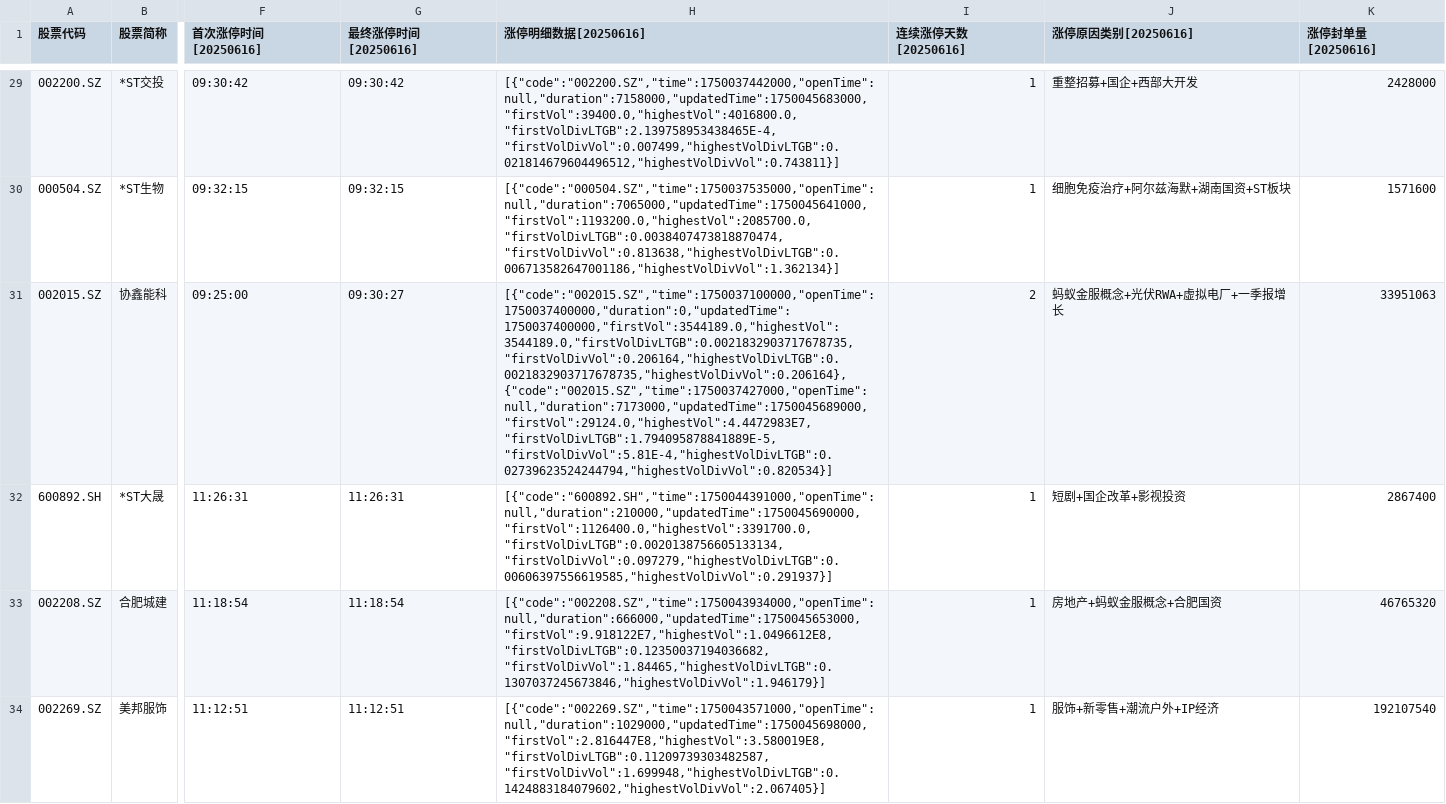
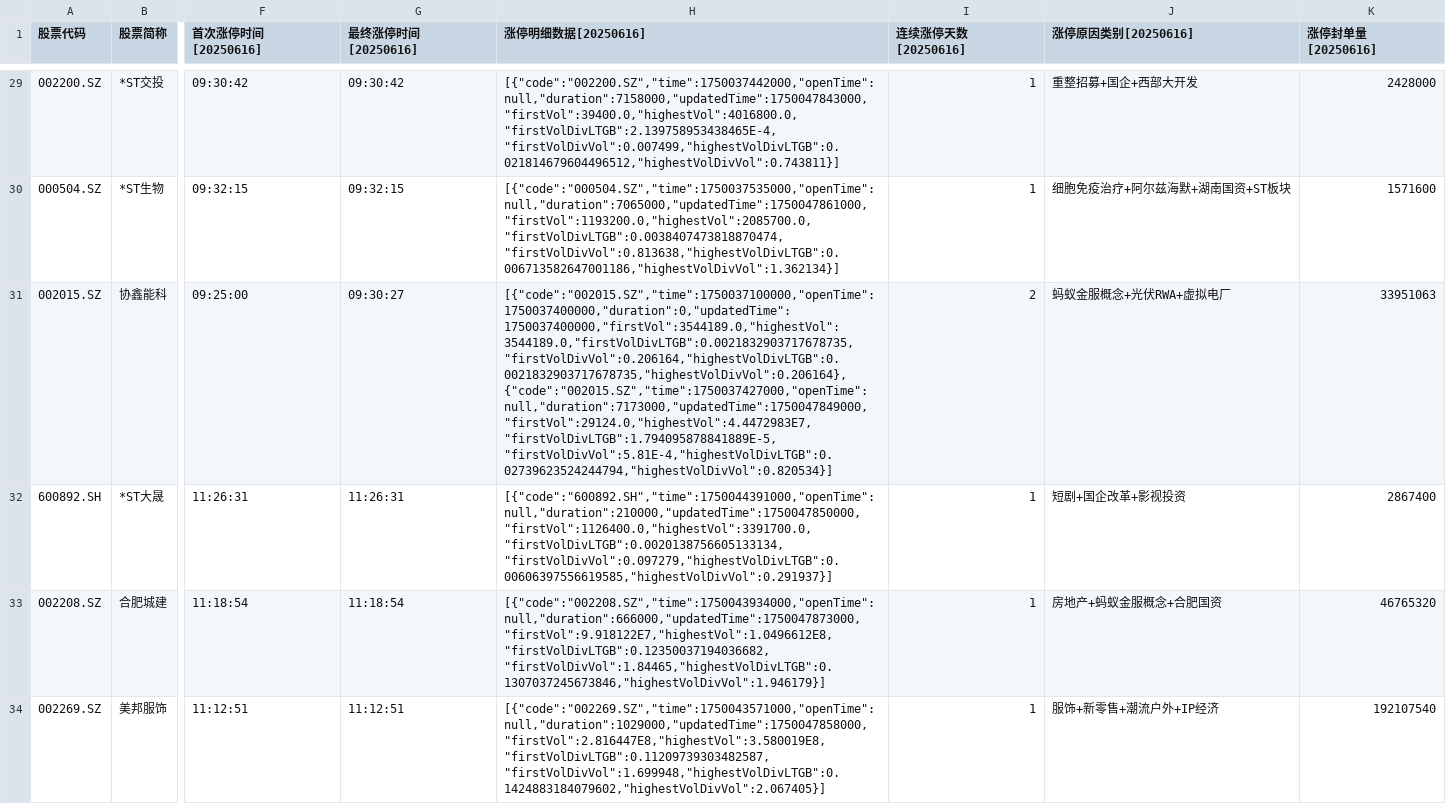
Before and after one commit to zhuanyede/wencai, a CSV file: 涨停.csv, drawn as a sheet; only a part is shown, gaps mark what is left out; the diff covers the shown part only; the diff names each change by its address in the sheet, - before the commit and + after, or states it on an @@ line.

```diff
--- a/涨停.csv
+++ b/涨停.csv
-H29 (涨停明细数据[20250616]): [{"code":"002200.SZ","time":1750037442000,"openTime":null,"duration":7158000,"updatedTime":1750045683000,"firstVol":39400.0,"highestVol":4016800.0,"firstVolDivLTGB":2.139758953438465E-4,"firstVolDivVol":0.007499,"highestVolDivLTGB":0.021814679604496512,"highestVolDivVol":0.743811}]
+H29 (涨停明细数据[20250616]): [{"code":"002200.SZ","time":1750037442000,"openTime":null,"duration":7158000,"updatedTime":1750047843000,"firstVol":39400.0,"highestVol":4016800.0,"firstVolDivLTGB":2.139758953438465E-4,"firstVolDivVol":0.007499,"highestVolDivLTGB":0.021814679604496512,"highestVolDivVol":0.743811}]
-H30 (涨停明细数据[20250616]): [{"code":"000504.SZ","time":1750037535000,"openTime":null,"duration":7065000,"updatedTime":1750045641000,"firstVol":1193200.0,"highestVol":2085700.0,"firstVolDivLTGB":0.0038407473818870474,"firstVolDivVol":0.813638,"highestVolDivLTGB":0.006713582647001186,"highestVolDivVol":1.362134}]
+H30 (涨停明细数据[20250616]): [{"code":"000504.SZ","time":1750037535000,"openTime":null,"duration":7065000,"updatedTime":1750047861000,"firstVol":1193200.0,"highestVol":2085700.0,"firstVolDivLTGB":0.0038407473818870474,"firstVolDivVol":0.813638,"highestVolDivLTGB":0.006713582647001186,"highestVolDivVol":1.362134}]
-H31 (涨停明细数据[20250616]): [{"code":"002015.SZ","time":1750037100000,"openTime":1750037400000,"duration":0,"updatedTime":1750037400000,"firstVol":3544189.0,"highestVol":3544189.0,"firstVolDivLTGB":0.0021832903717678735,"firstVolDivVol":0.206164,"highestVolDivLTGB":0.0021832903717678735,"highestVolDivVol":0.206164},{"code":"002015.SZ","time":1750037427000,"openTime":null,"duration":7173000,"updatedTime":1750045689000,"firstVol":29124.0,"highestVol":4.4472983E7,"firstVolDivLTGB":1.794095878841889E-5,"firstVolDivVol":5.81E-4,"highestVolDivLTGB":0.02739623524244794,"highestVolDivVol":0.820534}]
+H31 (涨停明细数据[20250616]): [{"code":"002015.SZ","time":1750037100000,"openTime":1750037400000,"duration":0,"updatedTime":1750037400000,"firstVol":3544189.0,"highestVol":3544189.0,"firstVolDivLTGB":0.0021832903717678735,"firstVolDivVol":0.206164,"highestVolDivLTGB":0.0021832903717678735,"highestVolDivVol":0.206164},{"code":"002015.SZ","time":1750037427000,"openTime":null,"duration":7173000,"updatedTime":1750047849000,"firstVol":29124.0,"highestVol":4.4472983E7,"firstVolDivLTGB":1.794095878841889E-5,"firstVolDivVol":5.81E-4,"highestVolDivLTGB":0.02739623524244794,"highestVolDivVol":0.820534}]
-J31 (涨停原因类别[20250616]): 蚂蚁金服概念+光伏RWA+虚拟电厂+一季报增长
+J31 (涨停原因类别[20250616]): 蚂蚁金服概念+光伏RWA+虚拟电厂
-H32 (涨停明细数据[20250616]): [{"code":"600892.SH","time":1750044391000,"openTime":null,"duration":210000,"updatedTime":1750045690000,"firstVol":1126400.0,"highestVol":3391700.0,"firstVolDivLTGB":0.0020138756605133134,"firstVolDivVol":0.097279,"highestVolDivLTGB":0.00606397556619585,"highestVolDivVol":0.291937}]
+H32 (涨停明细数据[20250616]): [{"code":"600892.SH","time":1750044391000,"openTime":null,"duration":210000,"updatedTime":1750047850000,"firstVol":1126400.0,"highestVol":3391700.0,"firstVolDivLTGB":0.0020138756605133134,"firstVolDivVol":0.097279,"highestVolDivLTGB":0.00606397556619585,"highestVolDivVol":0.291937}]
-H33 (涨停明细数据[20250616]): [{"code":"002208.SZ","time":1750043934000,"openTime":null,"duration":666000,"updatedTime":1750045653000,"firstVol":9.918122E7,"highestVol":1.0496612E8,"firstVolDivLTGB":0.12350037194036682,"firstVolDivVol":1.84465,"highestVolDivLTGB":0.1307037245673846,"highestVolDivVol":1.946179}]
+H33 (涨停明细数据[20250616]): [{"code":"002208.SZ","time":1750043934000,"openTime":null,"duration":666000,"updatedTime":1750047873000,"firstVol":9.918122E7,"highestVol":1.0496612E8,"firstVolDivLTGB":0.12350037194036682,"firstVolDivVol":1.84465,"highestVolDivLTGB":0.1307037245673846,"highestVolDivVol":1.946179}]
-H34 (涨停明细数据[20250616]): [{"code":"002269.SZ","time":1750043571000,"openTime":null,"duration":1029000,"updatedTime":1750045698000,"firstVol":2.816447E8,"highestVol":3.580019E8,"firstVolDivLTGB":0.11209739303482587,"firstVolDivVol":1.699948,"highestVolDivLTGB":0.1424883184079602,"highestVolDivVol":2.067405}]
+H34 (涨停明细数据[20250616]): [{"code":"002269.SZ","time":1750043571000,"openTime":null,"duration":1029000,"updatedTime":1750047858000,"firstVol":2.816447E8,"highestVol":3.580019E8,"firstVolDivLTGB":0.11209739303482587,"firstVolDivVol":1.699948,"highestVolDivLTGB":0.1424883184079602,"highestVolDivVol":2.067405}]
```
Also changed, not shown: 43 edited cells elsewhere in this file, 人气排名.csv, 1 other file.
